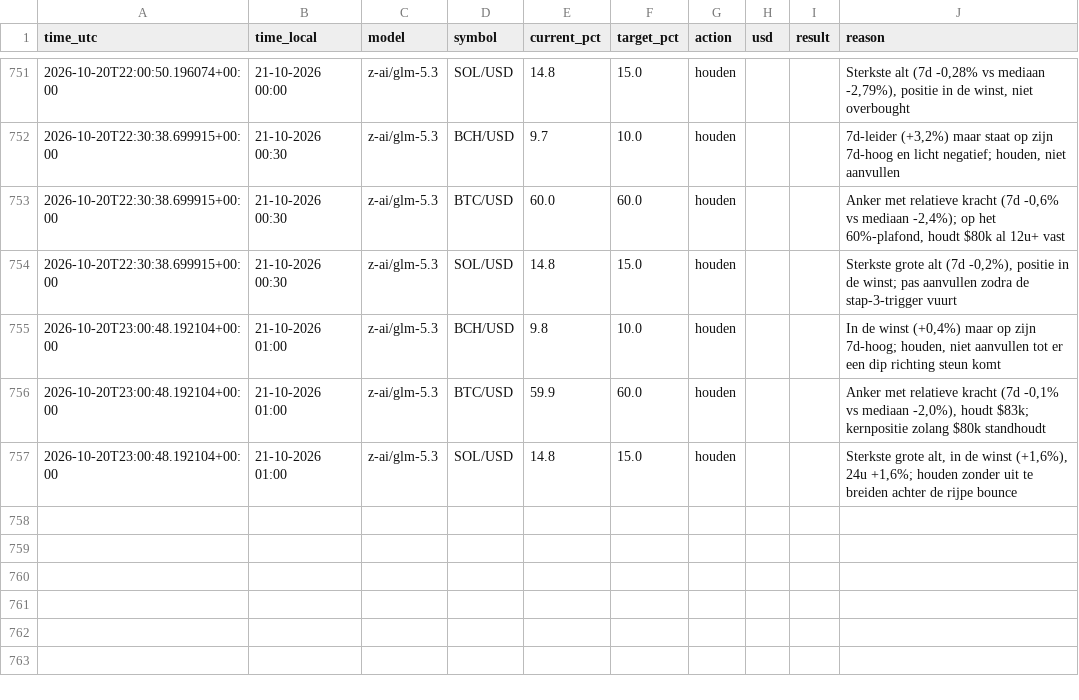
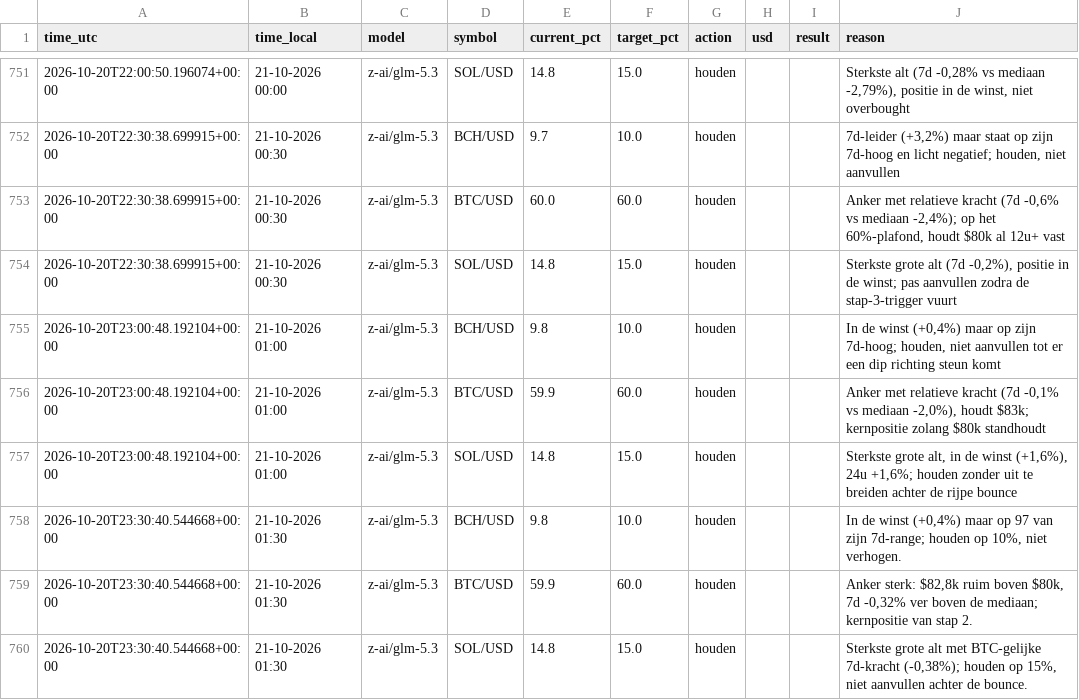
Before and after one commit to robinstar06-cpu/ai-trader, a CSV file: data/decisions.csv, drawn as a sheet; only a part is shown, gaps mark what is left out; the diff names each change by its address in the sheet, - before the commit and + after, or states it on an @@ line.

```diff
--- a/data/decisions.csv
+++ b/data/decisions.csv
+row 758: 2026-10-20T23:30:40.544668+00:00 | 21-10-2026 01:30 | z-ai/glm-5.3 | BCH/USD | 9.8 | 10.0 | houden |  |  | In de winst (+0,4%) maar op 97 van zijn 7d-range; houden op 10%, niet verhogen.
+row 759: 2026-10-20T23:30:40.544668+00:00 | 21-10-2026 01:30 | z-ai/glm-5.3 | BTC/USD | 59.9 | 60.0 | houden |  |  | Anker sterk: $82,8k ruim boven $80k, 7d -0,32% ver boven de mediaan; kernpositie van stap 2.
+row 760: 2026-10-20T23:30:40.544668+00:00 | 21-10-2026 01:30 | z-ai/glm-5.3 | SOL/USD | 14.8 | 15.0 | houden |  |  | Sterkste grote alt met BTC-gelijke 7d-kracht (-0,38%); houden op 15%, niet aanvullen achter de bounce.
```
Also changed, not shown: data/equity.csv, 2 other files.
